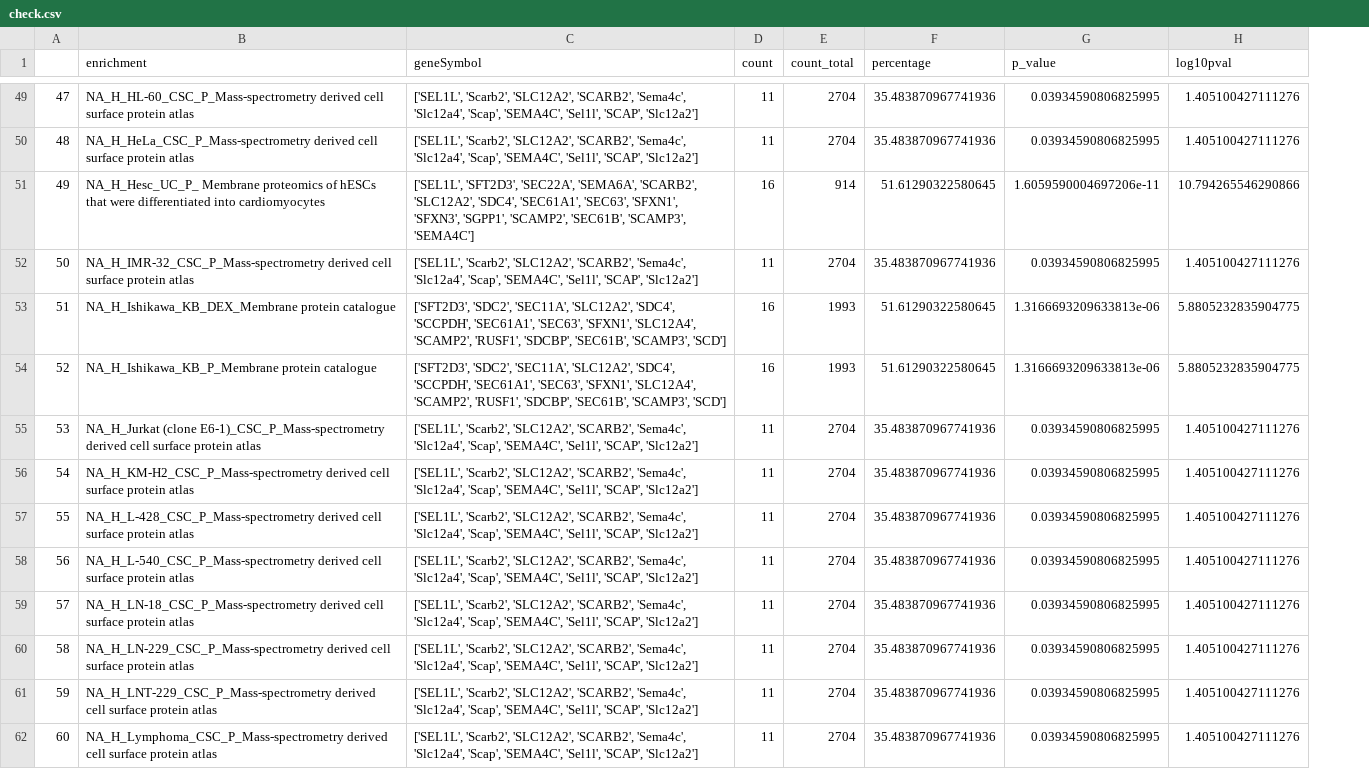
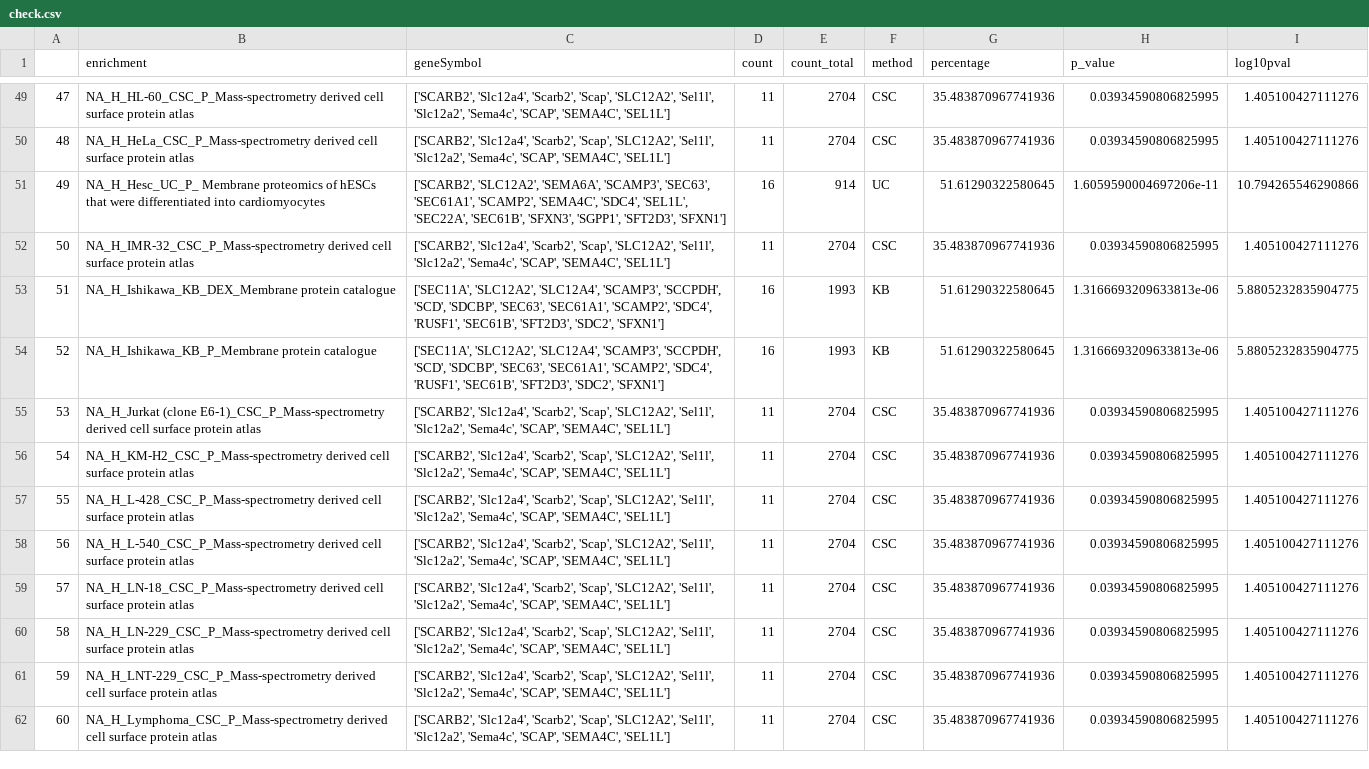
Before and after one commit to SouravSreelan/RememProt, a CSV file: check.csv, drawn as a sheet; only a part is shown, gaps mark what is left out; the diff covers the shown part only; the diff names each change by its address in the sheet, - before the commit and + after, or states it on an @@ line.

```diff
--- a/check.csv
+++ b/check.csv
+column F (method), rows 49-62: CSC | CSC | UC | CSC | KB | KB | CSC | CSC | CSC | CSC | CSC | CSC | CSC | CSC
-C49:C50 (geneSymbol): ['SEL1L', 'Scarb2', 'SLC12A2', 'SCARB2', 'Sema4c', 'Slc12a4', 'Scap', 'SEMA4C', 'Sel1l', 'SCAP', 'Slc12a2']
+C49:C50 (geneSymbol): ['SCARB2', 'Slc12a4', 'Scarb2', 'Scap', 'SLC12A2', 'Sel1l', 'Slc12a2', 'Sema4c', 'SCAP', 'SEMA4C', 'SEL1L']
-C51 (geneSymbol): ['SEL1L', 'SFT2D3', 'SEC22A', 'SEMA6A', 'SCARB2', 'SLC12A2', 'SDC4', 'SEC61A1', 'SEC63', 'SFXN1', 'SFXN3', 'SGPP1', 'SCAMP2', 'SEC61B', 'SCAMP3', 'SEMA4C']
+C51 (geneSymbol): ['SCARB2', 'SLC12A2', 'SEMA6A', 'SCAMP3', 'SEC63', 'SEC61A1', 'SCAMP2', 'SEMA4C', 'SDC4', 'SEL1L', 'SEC22A', 'SEC61B', 'SFXN3', 'SGPP1', 'SFT2D3', 'SFXN1']
-C52 (geneSymbol): ['SEL1L', 'Scarb2', 'SLC12A2', 'SCARB2', 'Sema4c', 'Slc12a4', 'Scap', 'SEMA4C', 'Sel1l', 'SCAP', 'Slc12a2']
+C52 (geneSymbol): ['SCARB2', 'Slc12a4', 'Scarb2', 'Scap', 'SLC12A2', 'Sel1l', 'Slc12a2', 'Sema4c', 'SCAP', 'SEMA4C', 'SEL1L']
-C53:C54 (geneSymbol): ['SFT2D3', 'SDC2', 'SEC11A', 'SLC12A2', 'SDC4', 'SCCPDH', 'SEC61A1', 'SEC63', 'SFXN1', 'SLC12A4', 'SCAMP2', 'RUSF1', 'SDCBP', 'SEC61B', 'SCAMP3', 'SCD']
+C53:C54 (geneSymbol): ['SEC11A', 'SLC12A2', 'SLC12A4', 'SCAMP3', 'SCCPDH', 'SCD', 'SDCBP', 'SEC63', 'SEC61A1', 'SCAMP2', 'SDC4', 'RUSF1', 'SEC61B', 'SFT2D3', 'SDC2', 'SFXN1']
-C55:C62 (geneSymbol): ['SEL1L', 'Scarb2', 'SLC12A2', 'SCARB2', 'Sema4c', 'Slc12a4', 'Scap', 'SEMA4C', 'Sel1l', 'SCAP', 'Slc12a2']
+C55:C62 (geneSymbol): ['SCARB2', 'Slc12a4', 'Scarb2', 'Scap', 'SLC12A2', 'Sel1l', 'Slc12a2', 'Sema4c', 'SCAP', 'SEMA4C', 'SEL1L']
```
Also changed, not shown: 100 edited cells elsewhere in this file, 2 other files.
